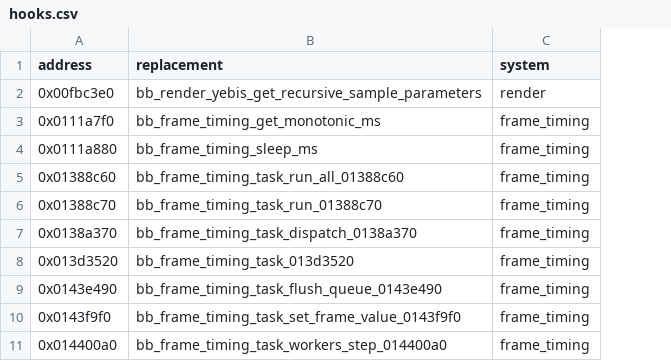
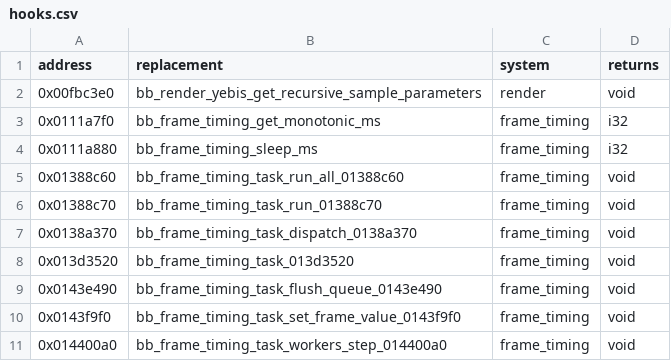
Before and after one commit to EzequielRindello/Paleblood, a CSV file: game/hooks.csv, drawn as a sheet; only a part is shown; the diff names each change by its address in the sheet, - before the commit and + after, or states it on an @@ line.

```diff
--- a/game/hooks.csv
+++ b/game/hooks.csv
+column D (returns), rows 2-11: void | i32 | i32 | void | void | void | void | void | void | void
```
Also changed, not shown: 24 other files.
